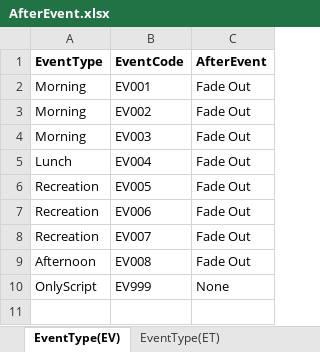
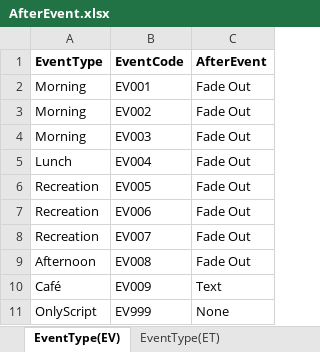
Before and after one commit to atakage/KaigoSeikatsu, an Excel workbook: Assets/Resources/excelData/AfterEvent.xlsx, sheet EventType(EV), drawn as a sheet; values as stored, in another font and other column widths than the file's, no borders; the diff names each change by its address in the sheet, - before the commit and + after, or states it on an @@ line.

```diff
--- a/Assets/Resources/excelData/AfterEvent.xlsx (sheet EventType(EV))
+++ b/Assets/Resources/excelData/AfterEvent.xlsx (sheet EventType(EV))
+row 10: Café | EV009 | Text
```
Also changed, not shown: 12 other files.
